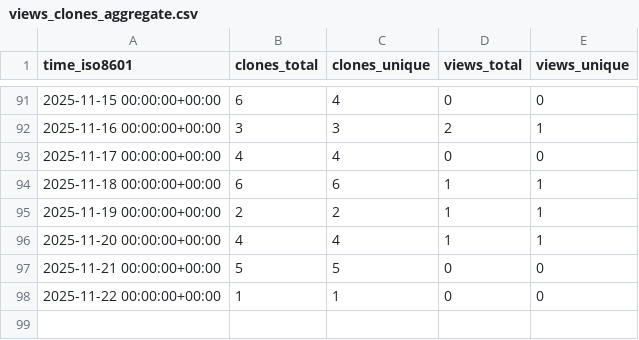
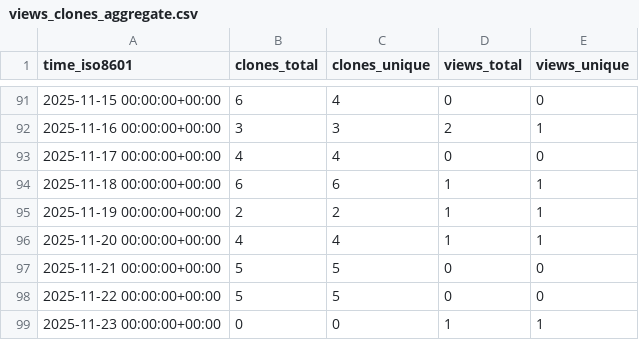
Before and after one commit to CDCgov/stimulant_opioid_algorithm_medical_codes_R, a CSV file: CDCgov/stimulant_opioid_algorithm_medical_codes_R/ghrs-data/views_clones_aggregate.csv, drawn as a sheet; only a part is shown, gaps mark what is left out.

```diff
--- a/CDCgov/stimulant_opioid_algorithm_medical_codes_R/ghrs-data/views_clones_aggregate.csv
+++ b/CDCgov/stimulant_opioid_algorithm_medical_codes_R/ghrs-data/views_clones_aggregate.csv
@@ -97,2 +97,3 @@ time_iso8601,clones_total,clones_unique,views_total,views_unique
 2025-11-21 00:00:00+00:00,5,5,0,0
-2025-11-22 00:00:00+00:00,1,1,0,0
+2025-11-22 00:00:00+00:00,5,5,0,0
+2025-11-23 00:00:00+00:00,0,0,1,1
```
Also changed, not shown: 1 other file.
